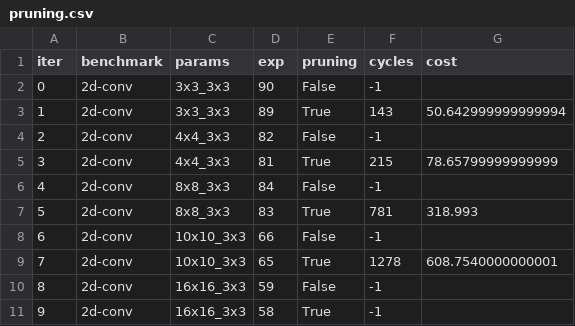
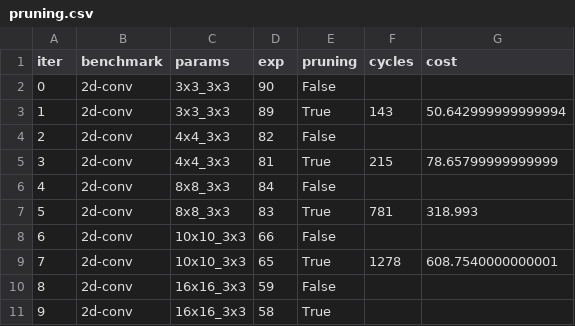
Before and after one commit to sgpthomas/comp-gen, a CSV file: server/figs/data/pruning.csv, drawn as a sheet.

```diff
--- a/server/figs/data/pruning.csv
+++ b/server/figs/data/pruning.csv
@@ -1,11 +1,11 @@
 iter,benchmark,params,exp,pruning,cycles,cost
-0,2d-conv,3x3_3x3,90,False,-1,
+0,2d-conv,3x3_3x3,90,False,,
 1,2d-conv,3x3_3x3,89,True,143,50.642999999999994
-2,2d-conv,4x4_3x3,82,False,-1,
+2,2d-conv,4x4_3x3,82,False,,
 3,2d-conv,4x4_3x3,81,True,215,78.65799999999999
-4,2d-conv,8x8_3x3,84,False,-1,
+4,2d-conv,8x8_3x3,84,False,,
 5,2d-conv,8x8_3x3,83,True,781,318.993
-6,2d-conv,10x10_3x3,66,False,-1,
+6,2d-conv,10x10_3x3,66,False,,
 7,2d-conv,10x10_3x3,65,True,1278,608.7540000000001
-8,2d-conv,16x16_3x3,59,False,-1,
-9,2d-conv,16x16_3x3,58,True,-1,
+8,2d-conv,16x16_3x3,59,False,,
+9,2d-conv,16x16_3x3,58,True,,
```
Also changed, not shown: server/figs/data/est_cycles.csv, server/figs/data/ruleset_ablation.csv, 12 other files.
